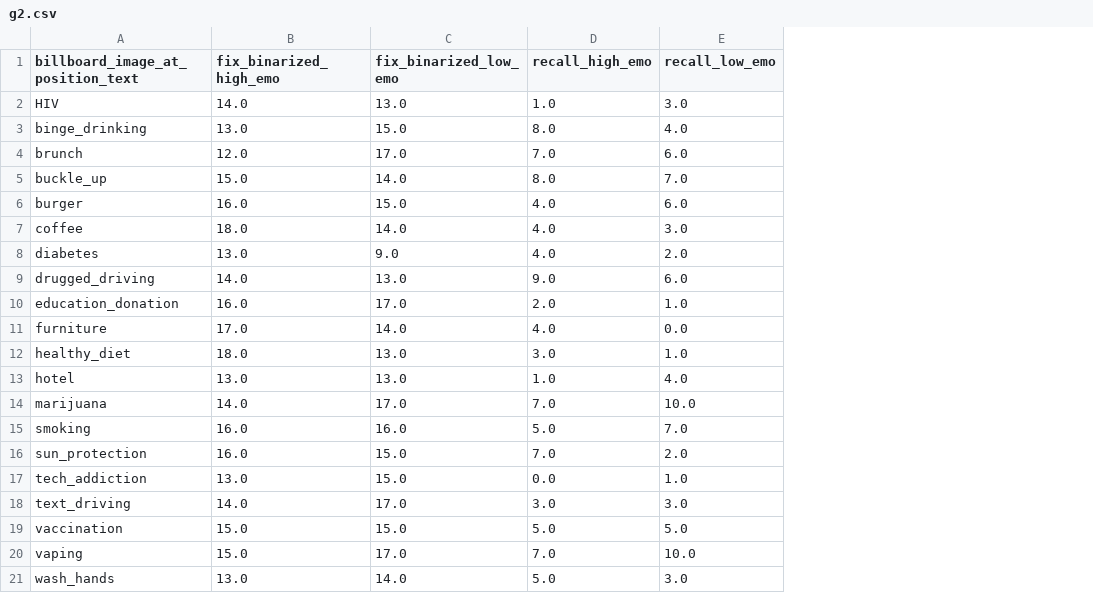
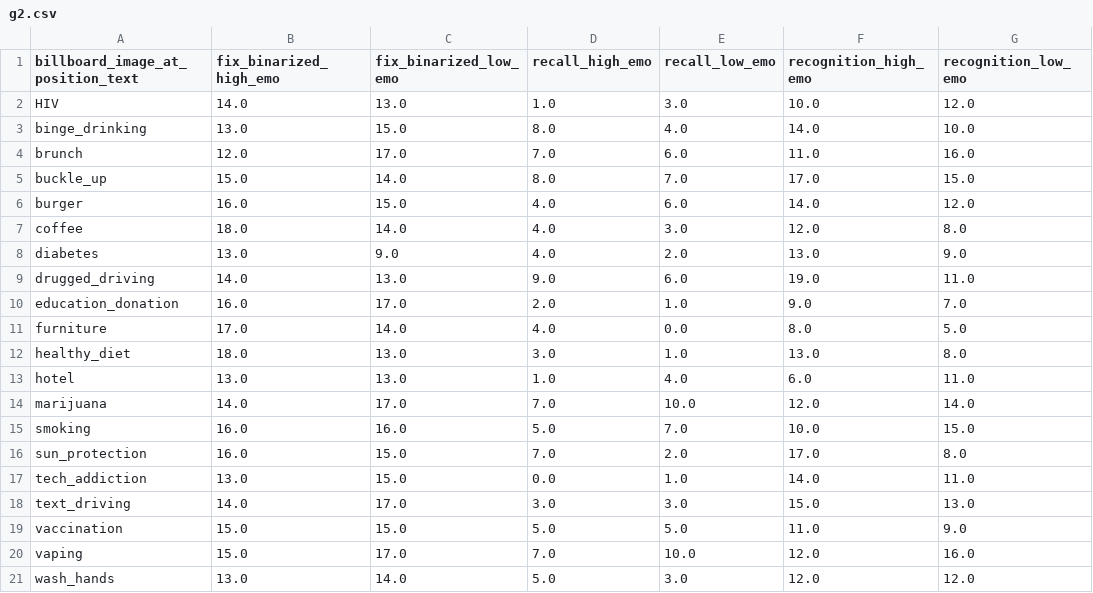
Before and after one commit to nomcomm/vr_billboard_e, a CSV file: data/04_statistics/csv/g2.csv, drawn as a sheet; the diff names each change by its address in the sheet, - before the commit and + after, or states it on an @@ line.

```diff
--- a/data/04_statistics/csv/g2.csv
+++ b/data/04_statistics/csv/g2.csv
+column F (recognition_high_emo), rows 2-21: 10.0 | 14.0 | 11.0 | 17.0 | 14.0 | 12.0 | 13.0 | 19.0 | 9.0 | 8.0 | 13.0 | 6.0 | 12.0 | 10.0 | 17.0 | 14.0 | 15.0 | 11.0 | 12.0 | 12.0
+column G (recognition_low_emo), rows 2-21: 12.0 | 10.0 | 16.0 | 15.0 | 12.0 | 8.0 | 9.0 | 11.0 | 7.0 | 5.0 | 8.0 | 11.0 | 14.0 | 15.0 | 8.0 | 11.0 | 13.0 | 9.0 | 16.0 | 12.0
```
Also changed, not shown: data/03_fixation_billboards_recall_recognition/sub001_fixations_billboards_recall_recognition_emointegrated.csv, data/03_fixation_billboards_recall_recognition/sub002_fixations_billboards_recall_recognition_emointegrated.csv, 46 other files.
